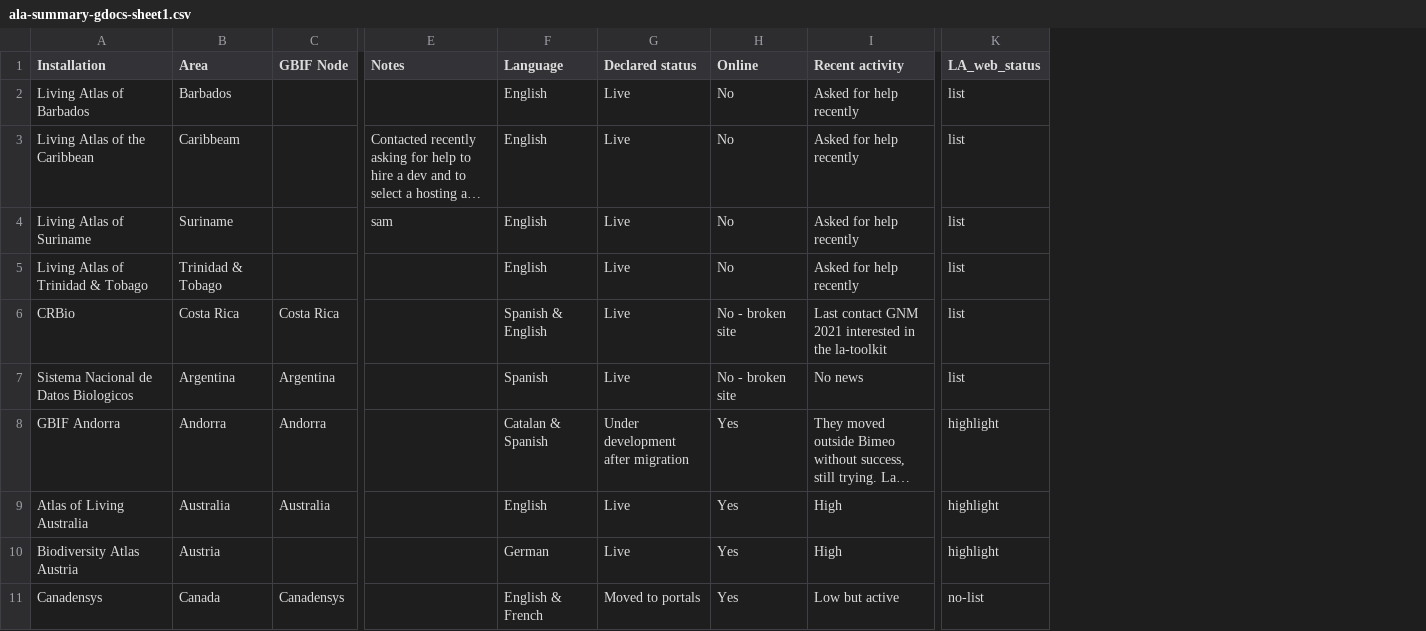
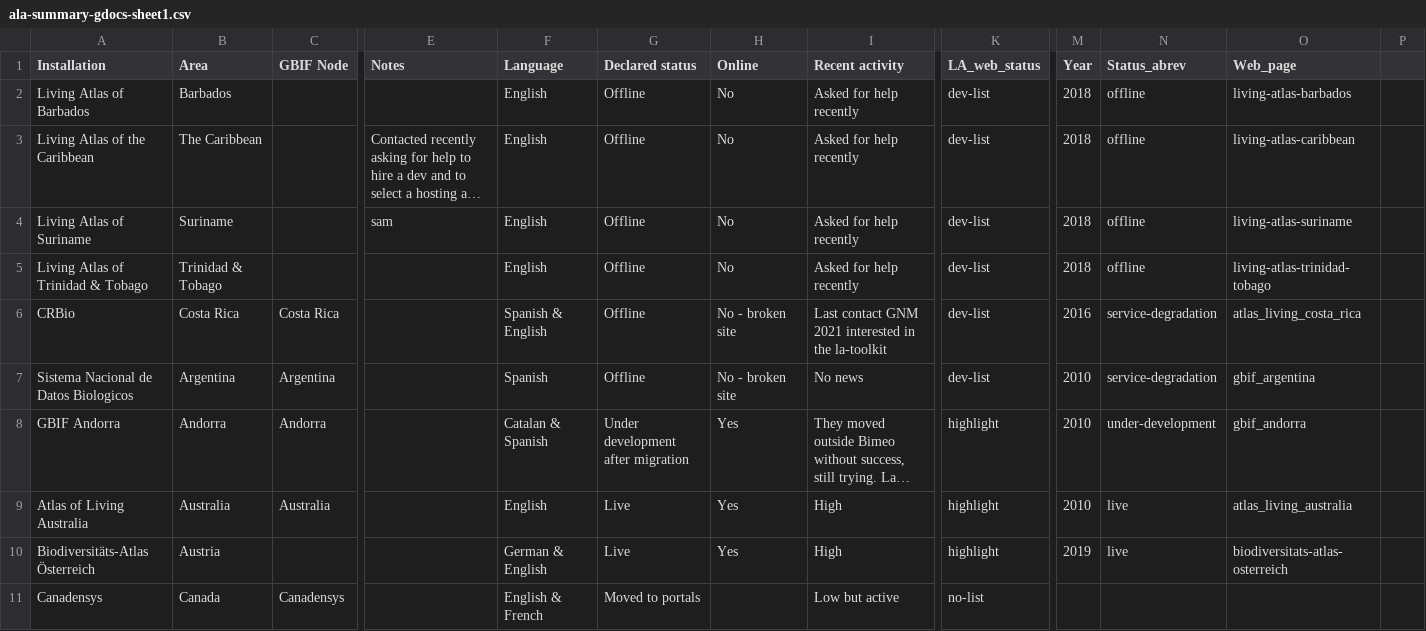
Before and after one commit to gbif/la-website, a CSV file: _data/ala-summary-gdocs-sheet1.csv, drawn as a sheet; only a part is shown, gaps mark what is left out; long unchanged cells end in …; the diff covers the shown part only; the diff names each change by its address in the sheet, - before the commit and + after, or states it on an @@ line.

```diff
--- a/_data/ala-summary-gdocs-sheet1.csv
+++ b/_data/ala-summary-gdocs-sheet1.csv
+column M (Year), rows 2-10: 2018 | 2018 | 2018 | 2018 | 2016 | 2010 | 2010 | 2010 | 2019
+column N (Status_abrev), rows 2-10: offline | offline | offline | offline | service-degradation | service-degradation | under-development | live | live
+column O (Web_page), rows 2-10: living-atlas-barbados | living-atlas-caribbean | living-atlas-suriname | living-atlas-trinidad-tobago | atlas_living_costa_rica | gbif_argentina | gbif_andorra | atlas_living_australia | biodiversitats-atlas-osterreich
+column P, empty
-G2:G7 (Declared status): Live
+G2:G7 (Declared status): Offline
-K2:K7 (LA_web_status): list
+K2:K7 (LA_web_status): dev-list
-B3 (Area): Caribbeam
+B3 (Area): The Caribbean
-A10 (Installation): Biodiversity Atlas Austria
+A10 (Installation): Biodiversitäts-Atlas Österreich
-F10 (Language): German
+F10 (Language): German & English
-H11 (Online): Yes
+H11 (Online): (empty)
```
Also changed, not shown: 24 edited cells elsewhere in this file, _data/participant_slider.csv, 27 other files.
